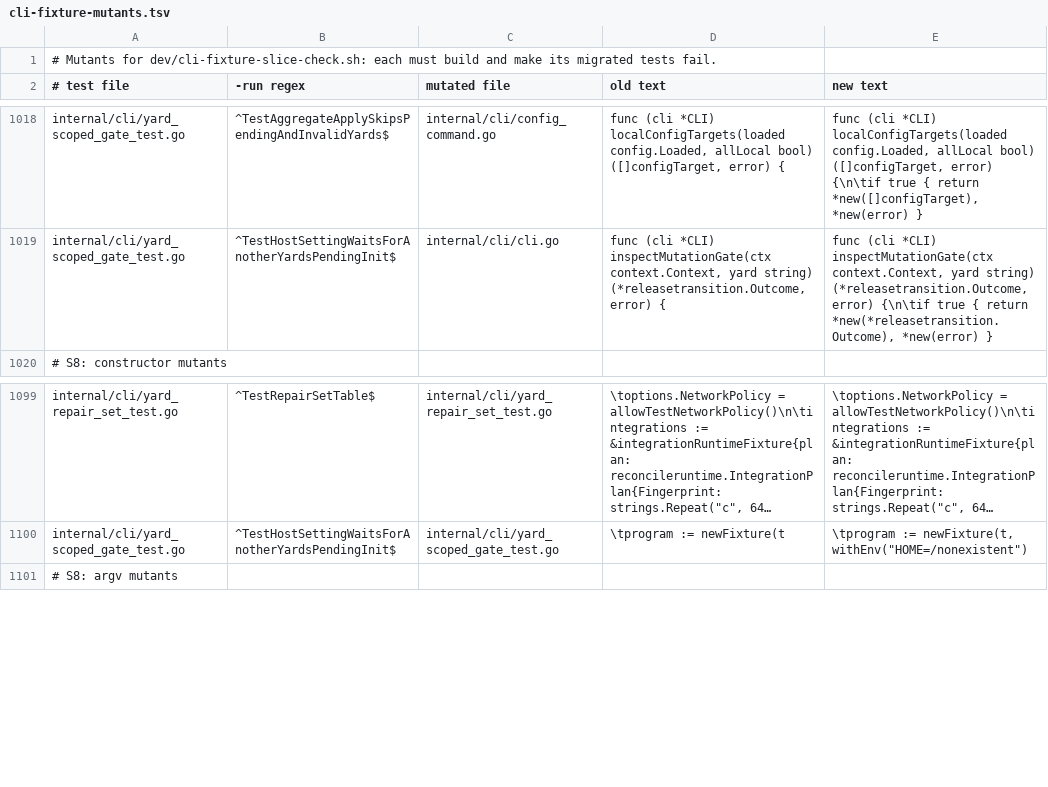
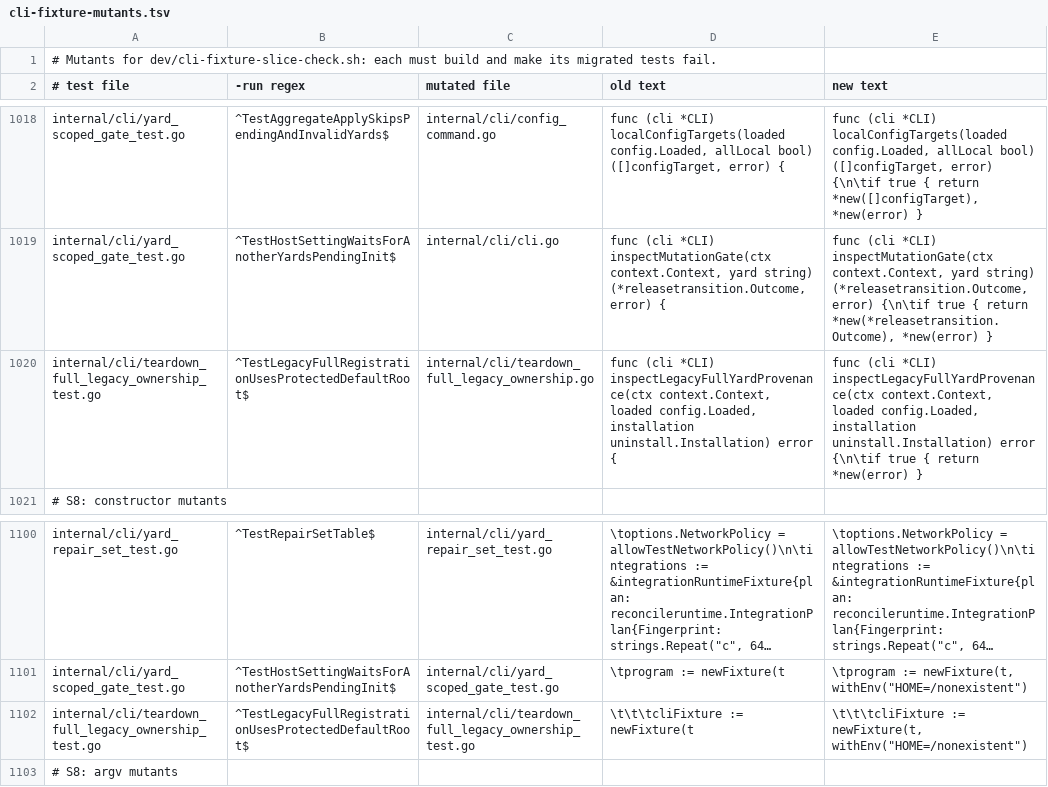
Before and after one commit to subyard/subyard, a TSV file: dev/cli-fixture-mutants.tsv, drawn as a sheet; only a part is shown, gaps mark what is left out; long unchanged cells end in …; the diff names each change by its address in the sheet, - before the commit and + after, or states it on an @@ line.

Commit message:
Use the shared fixture for legacy full-registration checks

```diff
--- a/dev/cli-fixture-mutants.tsv
+++ b/dev/cli-fixture-mutants.tsv
+row 1020: internal/cli/teardown_full_legacy_ownership_test.go | ^TestLegacyFullRegistrationUsesProtectedDefaultRoot$ | internal/cli/teardown_full_legacy_ownership.go | func (cli *CLI) inspectLegacyFullYardProvenance(ctx context.Context, loaded config.Loaded, installation uninstall.Installation) error { | func (cli *CLI) inspectLegacyFullYardProvenance(ctx context.Context, loaded config.Loaded, installation uninstall.Installation) error {\n\tif true { return *new(error) }
+row 1102: internal/cli/teardown_full_legacy_ownership_test.go | ^TestLegacyFullRegistrationUsesProtectedDefaultRoot$ | internal/cli/teardown_full_legacy_ownership_test.go | \t\t\tcliFixture := newFixture(t | \t\t\tcliFixture := newFixture(t, withEnv("HOME=/nonexistent")
```
Also changed, not shown: 1 other file.
